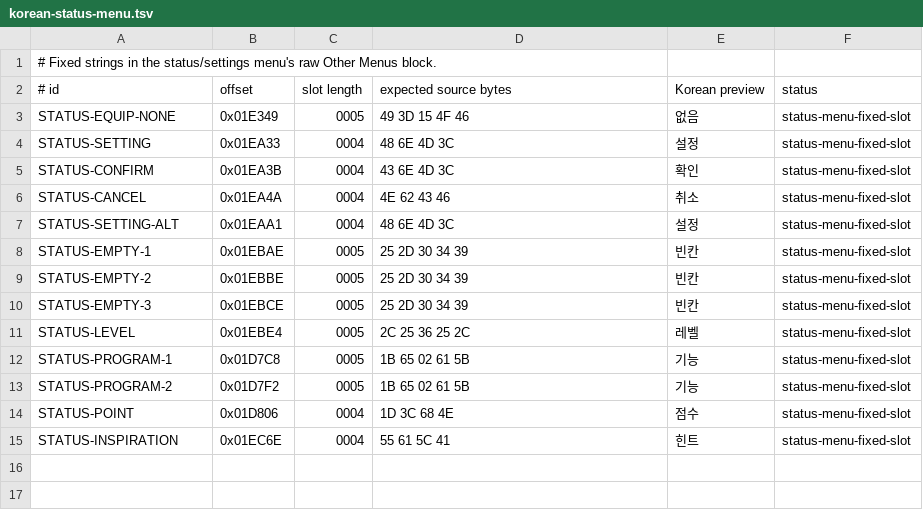
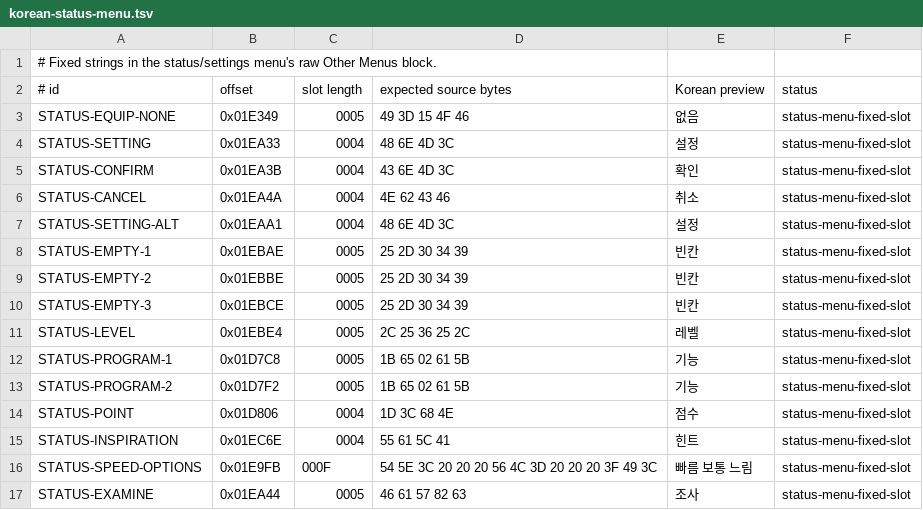
Before and after one commit to crobiz85/slap-stick-kor, a TSV file: translation/korean-status-menu.tsv, drawn as a sheet.

```diff
--- a/translation/korean-status-menu.tsv
+++ b/translation/korean-status-menu.tsv
@@ -15 +15,3 @@ STATUS-POINT	0x01D806	0004	1D 3C 68 4E	점수	status-menu-fixed-slot
 STATUS-INSPIRATION	0x01EC6E	0004	55 61 5C 41	힌트	status-menu-fixed-slot
+STATUS-SPEED-OPTIONS	0x01E9FB	000F	54 5E 3C 20 20 20 56 4C 3D 20 20 20 3F 49 3C	빠름 보통 느림 	status-menu-fixed-slot
+STATUS-EXAMINE	0x01EA44	0005	46 61 57 82 63	조사	status-menu-fixed-slot
```
Also changed, not shown: translation/korean-glyph-map.tsv, 8 other files.
